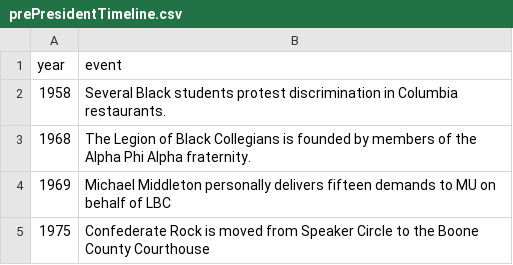
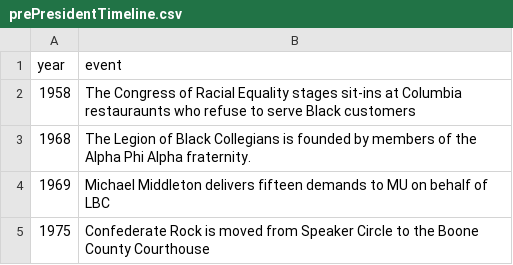
Before and after one commit to gcdean38/maneater, a CSV file: prePresidentTimeline.csv, drawn as a sheet.

```diff
--- a/prePresidentTimeline.csv
+++ b/prePresidentTimeline.csv
@@ -1,5 +1,5 @@
 year,event
-1958,Several Black students protest discrimination in Columbia restaurants.
+1958,The Congress of Racial Equality stages sit-ins at Columbia restauraunts who refuse to serve Black customers
 1968,The Legion of Black Collegians is founded by members of the Alpha Phi Alpha fraternity.
-1969,Michael Middleton personally delivers fifteen demands to MU on behalf of LBC
+1969,Michael Middleton delivers fifteen demands to MU on behalf of LBC
 1975,Confederate Rock is moved from Speaker Circle to the Boone County Courthouse
```
Also changed, not shown: PresidentTimeline.csv.
